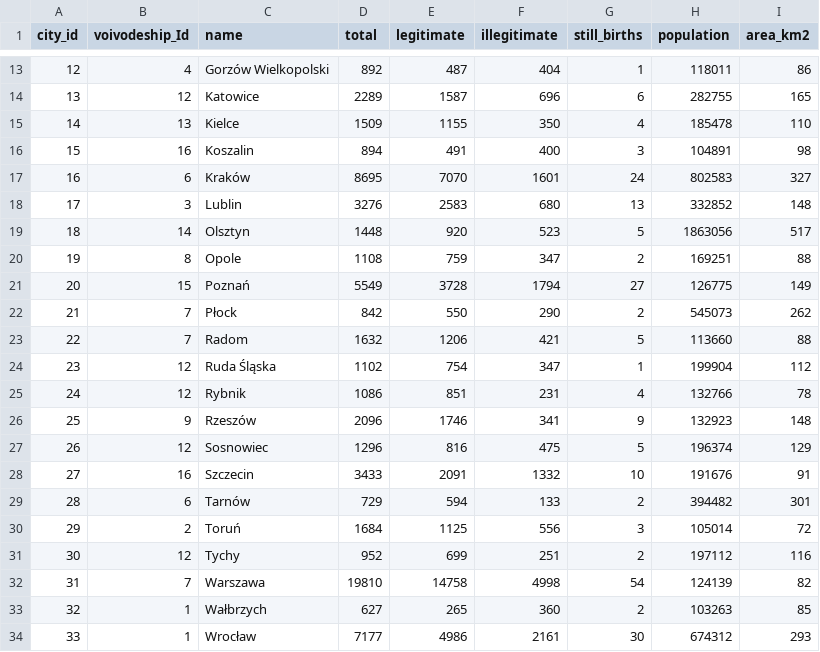
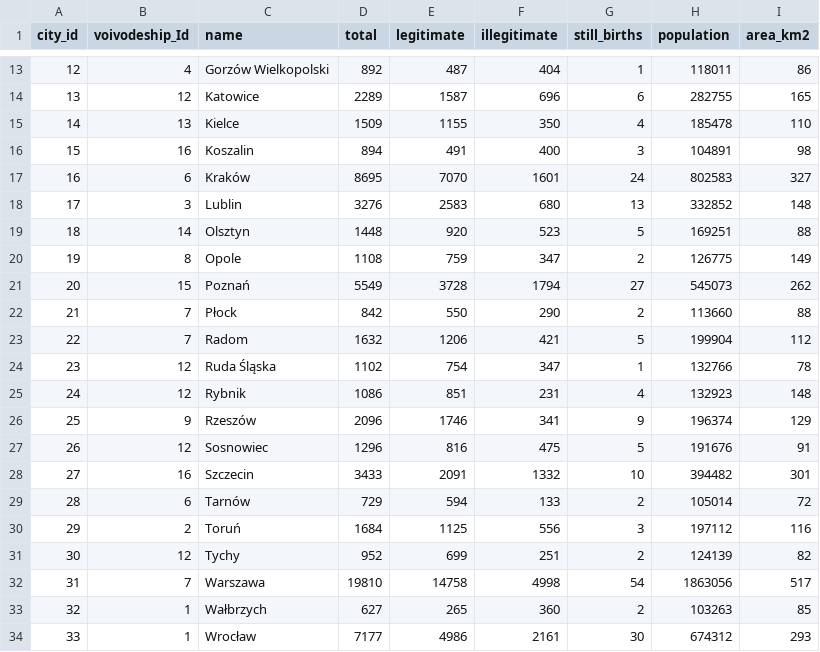
Before and after one commit to Kilerek32/Polish_population_structure, a CSV file: source_data/CSV/city.csv, drawn as a sheet; only a part is shown, gaps mark what is left out.

```diff
--- a/source_data/CSV/city.csv
+++ b/source_data/CSV/city.csv
@@ -18,16 +18,16 @@
 17,3,Lublin,3276,2583,680,13,332852,148
-18,14,Olsztyn,1448,920,523,5,1863056,517
-19,8,Opole,1108,759,347,2,169251,88
-20,15,Poznań,5549,3728,1794,27,126775,149
-21,7,Płock,842,550,290,2,545073,262
-22,7,Radom,1632,1206,421,5,113660,88
-23,12,Ruda Śląska,1102,754,347,1,199904,112
-24,12,Rybnik,1086,851,231,4,132766,78
-25,9,Rzeszów,2096,1746,341,9,132923,148
-26,12,Sosnowiec,1296,816,475,5,196374,129
-27,16,Szczecin,3433,2091,1332,10,191676,91
-28,6,Tarnów,729,594,133,2,394482,301
-29,2,Toruń,1684,1125,556,3,105014,72
-30,12,Tychy,952,699,251,2,197112,116
-31,7,Warszawa,19810,14758,4998,54,124139,82
+18,14,Olsztyn,1448,920,523,5,169251,88
+19,8,Opole,1108,759,347,2,126775,149
+20,15,Poznań,5549,3728,1794,27,545073,262
+21,7,Płock,842,550,290,2,113660,88
+22,7,Radom,1632,1206,421,5,199904,112
+23,12,Ruda Śląska,1102,754,347,1,132766,78
+24,12,Rybnik,1086,851,231,4,132923,148
+25,9,Rzeszów,2096,1746,341,9,196374,129
+26,12,Sosnowiec,1296,816,475,5,191676,91
+27,16,Szczecin,3433,2091,1332,10,394482,301
+28,6,Tarnów,729,594,133,2,105014,72
+29,2,Toruń,1684,1125,556,3,197112,116
+30,12,Tychy,952,699,251,2,124139,82
+31,7,Warszawa,19810,14758,4998,54,1863056,517
 32,1,Wałbrzych,627,265,360,2,103263,85
```
Also changed, not shown: source_data/CSV/voivodeship.csv, 3 other files.
